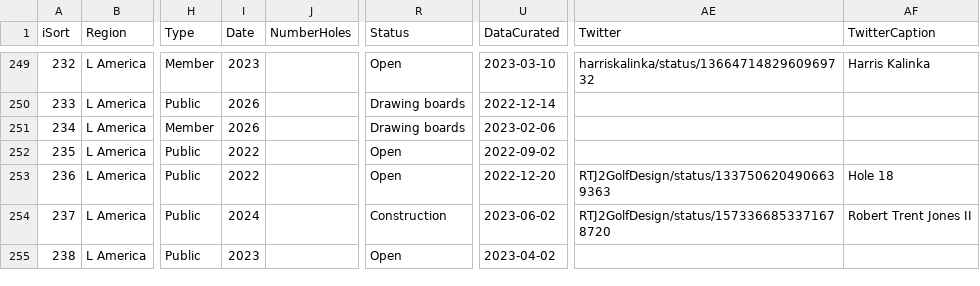
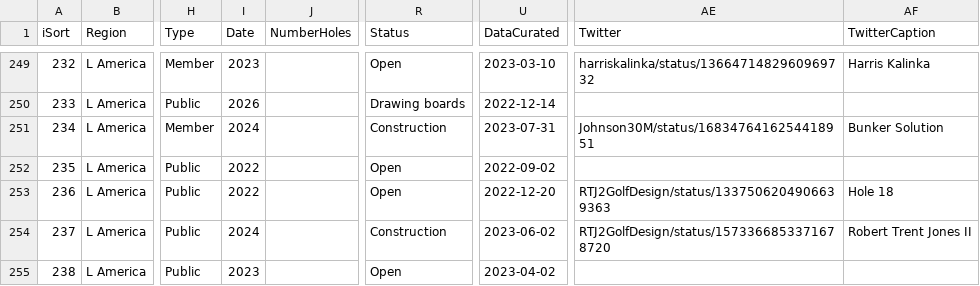
Before and after one commit to stennety/mywebsite, a CSV file: _data/allGolf.csv, drawn as a sheet; only a part is shown, gaps mark what is left out; the diff covers the shown part only; the diff names each change by its address in the sheet, - before the commit and + after, or states it on an @@ line.

```diff
--- a/_data/allGolf.csv
+++ b/_data/allGolf.csv
-I251 (Date): 2026
+I251 (Date): 2024
-R251 (Status): Drawing boards
+R251 (Status): Construction
-U251 (DataCurated): 2023-02-06
+U251 (DataCurated): 2023-07-31
-AE251 (Twitter): (empty)
+AE251 (Twitter): Johnson30M/status/1683476416254418951
-AF251 (TwitterCaption): (empty)
+AF251 (TwitterCaption): Bunker Solution
```
Also changed, not shown: 2 added rows and 17 edited cells elsewhere in this file.
